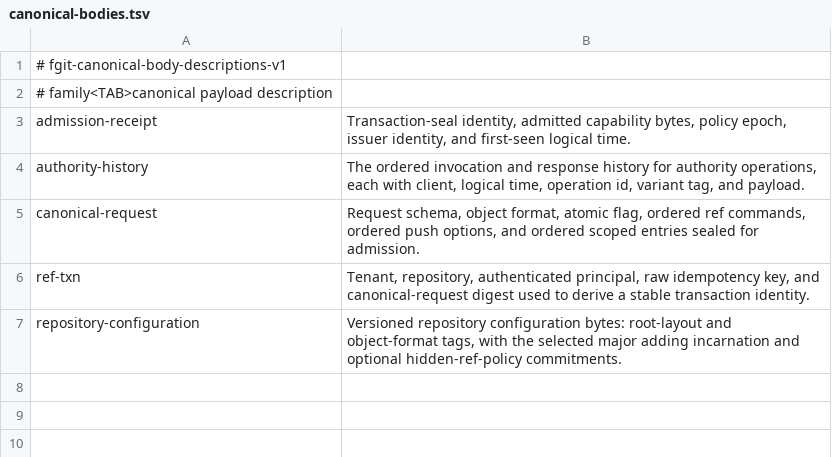
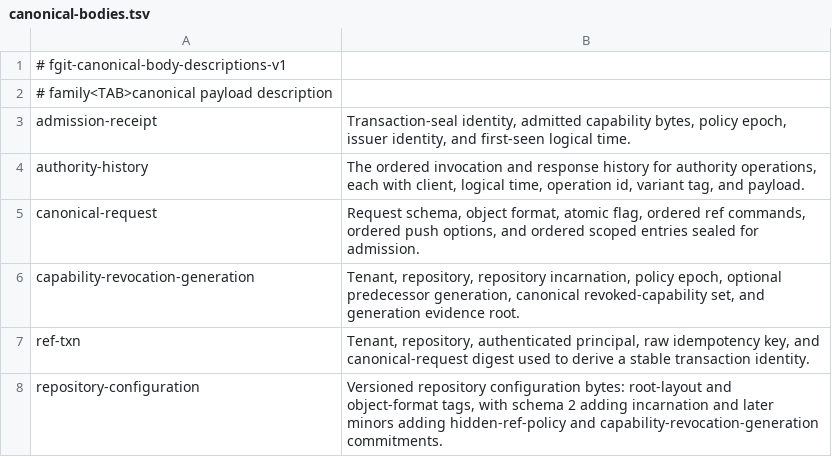
Before and after one commit to Dicklesworthstone/frankengit, a TSV file: crates/fgit-authority/canonical-bodies.tsv, drawn as a sheet.

Commit message:
docs(registry): register capability revocation body
Register the canonical full-snapshot policy generation and extend the repository-configuration description through schema 2.2 so documentation-integrity checks can account for every new CanonicalBody implementation.

Verification not run in this environment.

```diff
--- a/crates/fgit-authority/canonical-bodies.tsv
+++ b/crates/fgit-authority/canonical-bodies.tsv
@@ -5,3 +5,4 @@ authority-history	The ordered invocation and response history for authority oper
 canonical-request	Request schema, object format, atomic flag, ordered ref commands, ordered push options, and ordered scoped entries sealed for admission.
+capability-revocation-generation	Tenant, repository, repository incarnation, policy epoch, optional predecessor generation, canonical revoked-capability set, and generation evidence root.
 ref-txn	Tenant, repository, authenticated principal, raw idempotency key, and canonical-request digest used to derive a stable transaction identity.
-repository-configuration	Versioned repository configuration bytes: root-layout and object-format tags, with the selected major adding incarnation and optional hidden-ref-policy commitments.
+repository-configuration	Versioned repository configuration bytes: root-layout and object-format tags, with schema 2 adding incarnation and later minors adding hidden-ref-policy and capability-revocation-generation commitments.
```
